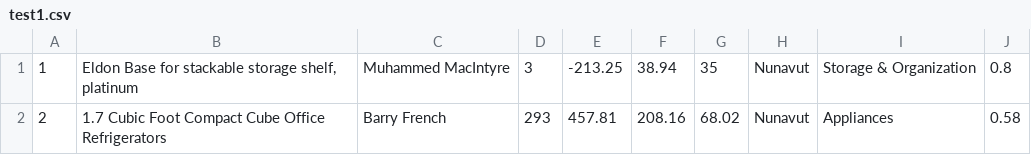
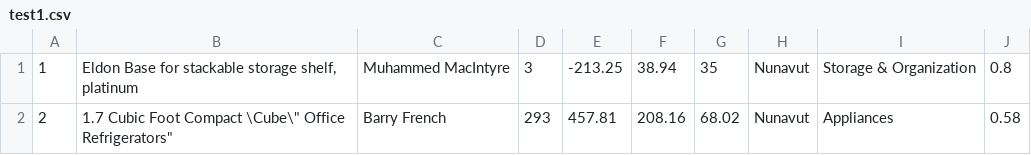
Before and after one commit to robyip/robs-pandas, a CSV file: code/test1.csv, drawn as a sheet.

Commit message:
Add test for quoted field and escaped character

```diff
--- a/code/test1.csv
+++ b/code/test1.csv
@@ -1,2 +1,2 @@
 1,"Eldon Base for stackable storage shelf, platinum",Muhammed MacIntyre,3,-213.25,38.94,35,Nunavut,Storage & Organization,0.8
-2,"1.7 Cubic Foot Compact Cube Office Refrigerators",Barry French,293,457.81,208.16,68.02,Nunavut,Appliances,0.58
+2,"1.7 Cubic Foot Compact \"Cube\" Office Refrigerators",Barry French,293,457.81,208.16,68.02,Nunavut,Appliances,0.58
```
Also changed, not shown: 1 other file.
